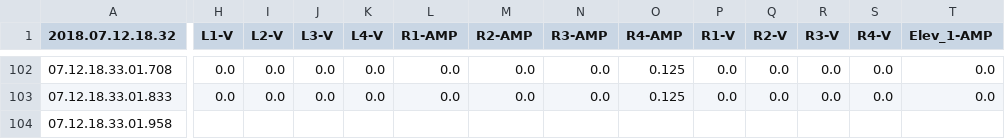
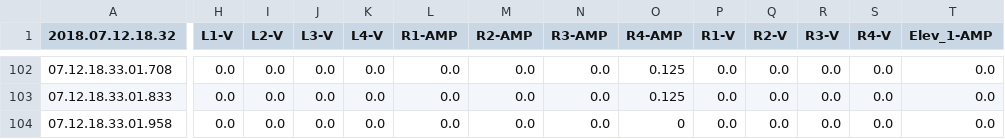
Before and after one commit to frc3452/FRC_3452_2018_JAVA, a CSV file: Logging/775 ELEVATOR SLAVE BURNUP - 2018.07.12.18.32.csv, drawn as a sheet; only a part is shown, gaps mark what is left out; the diff covers the shown part only; the diff names each change by its address in the sheet, - before the commit and + after, or states it on an @@ line.

Commit message:
Logging
>Renamed Laptop Disconnect to Laptop Froze

>775 Elevator Burnup got interrupted due to disconnecting main breaker,
last row of values artifically created.

```diff
--- a/Logging/775 ELEVATOR SLAVE BURNUP - 2018.07.12.18.32.csv
+++ b/Logging/775 ELEVATOR SLAVE BURNUP - 2018.07.12.18.32.csv
-H104 (L1-V): (empty)
+H104 (L1-V): 0.0
-I104 (L2-V): (empty)
+I104 (L2-V): 0.0
-J104 (L3-V): (empty)
+J104 (L3-V): 0.0
-K104 (L4-V): (empty)
+K104 (L4-V): 0.0
-L104 (R1-AMP): (empty)
+L104 (R1-AMP): 0.0
-M104 (R2-AMP): (empty)
+M104 (R2-AMP): 0.0
-N104 (R3-AMP): (empty)
+N104 (R3-AMP): 0.0
-O104 (R4-AMP): (empty)
+O104 (R4-AMP): 0
-P104 (R1-V): (empty)
+P104 (R1-V): 0.0
-Q104 (R2-V): (empty)
+Q104 (R2-V): 0.0
-R104 (R3-V): (empty)
+R104 (R3-V): 0.0
-S104 (R4-V): (empty)
+S104 (R4-V): 0.0
-T104 (Elev_1-AMP): (empty)
+T104 (Elev_1-AMP): 0.0
```
Also changed, not shown: 8 edited cells elsewhere in this file, 2 other files.
